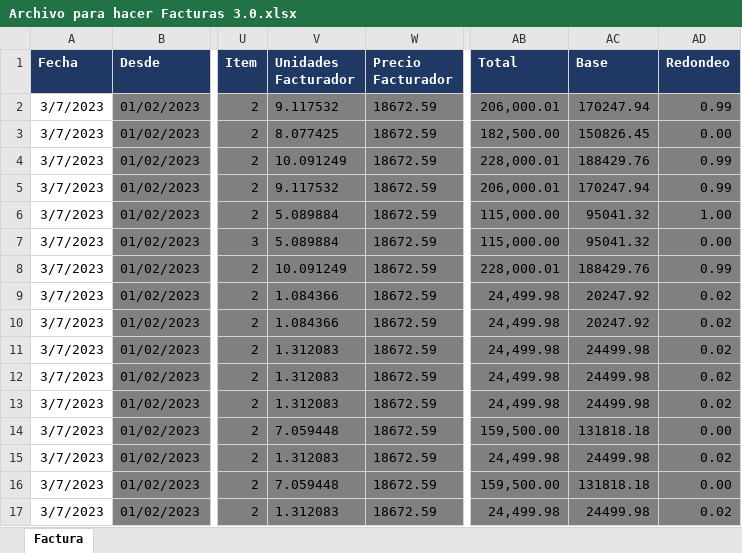
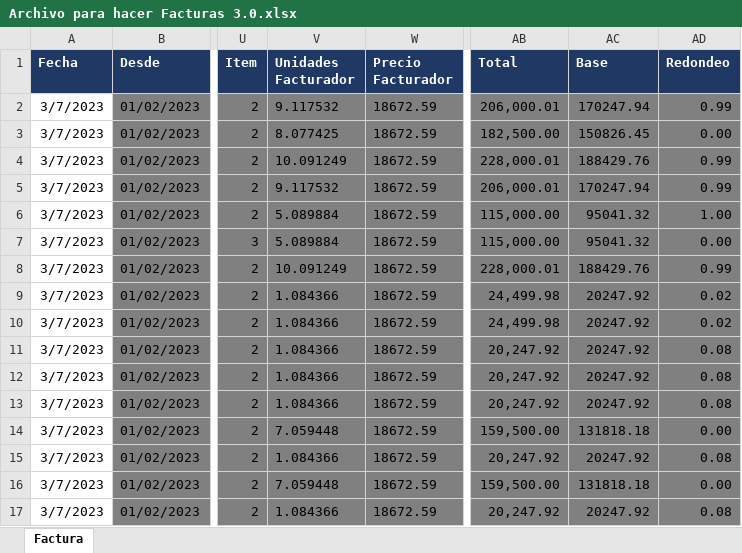
Before and after one commit to abustosp/BOT-Facturador-AFIP, an Excel workbook: Archivo para hacer Facturas 3.0.xlsx, sheet Factura, drawn as a sheet; only a part is shown, gaps mark what is left out; values as stored, in another font and other column widths than the file's, no borders; the diff names each change by its address in the sheet, - before the commit and + after, or states it on an @@ line.

Commit message:
Update Excel

```diff
--- a/Archivo para hacer Facturas 3.0.xlsx (sheet Factura)
+++ b/Archivo para hacer Facturas 3.0.xlsx (sheet Factura)
-V11:V13 (Unidades Facturador): 1.312083
+V11:V13 (Unidades Facturador): 1.084366
-AB11:AB13 (Total): 24,499.98
+AB11:AB13 (Total): 20,247.92
-AC11:AC13 (Base): 24499.98
+AC11:AC13 (Base): 20247.92
-AD11:AD13 (Redondeo): 0.02
+AD11:AD13 (Redondeo): 0.08
-V15 (Unidades Facturador): 1.312083
+V15 (Unidades Facturador): 1.084366
-AB15 (Total): 24,499.98
+AB15 (Total): 20,247.92
-AC15 (Base): 24499.98
+AC15 (Base): 20247.92
-AD15 (Redondeo): 0.02
+AD15 (Redondeo): 0.08
-V17 (Unidades Facturador): 1.312083
+V17 (Unidades Facturador): 1.084366
-AB17 (Total): 24,499.98
+AB17 (Total): 20,247.92
-AC17 (Base): 24499.98
+AC17 (Base): 20247.92
-AD17 (Redondeo): 0.02
+AD17 (Redondeo): 0.08
```
Also changed, not shown: formulas that keep their value.
